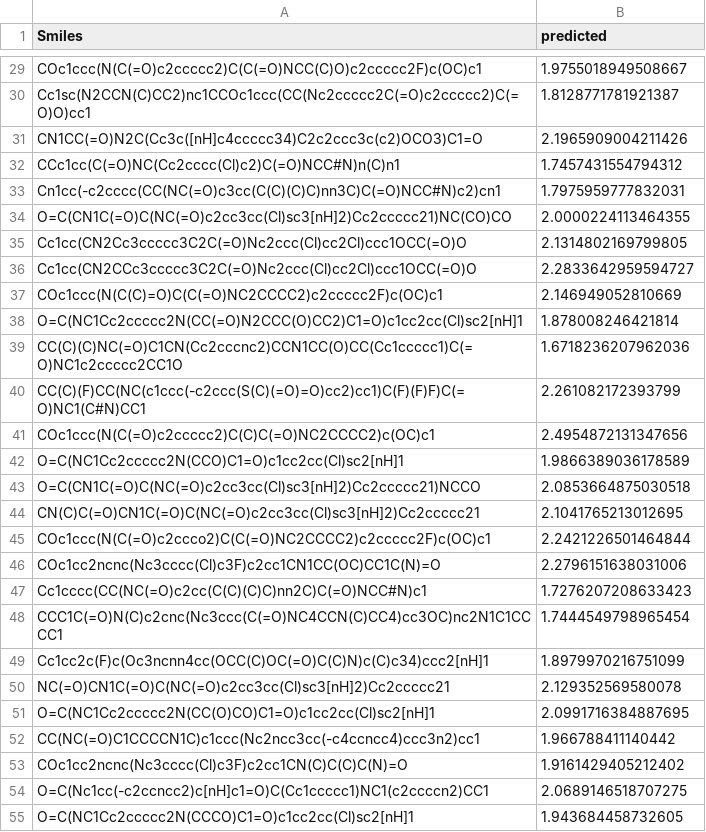
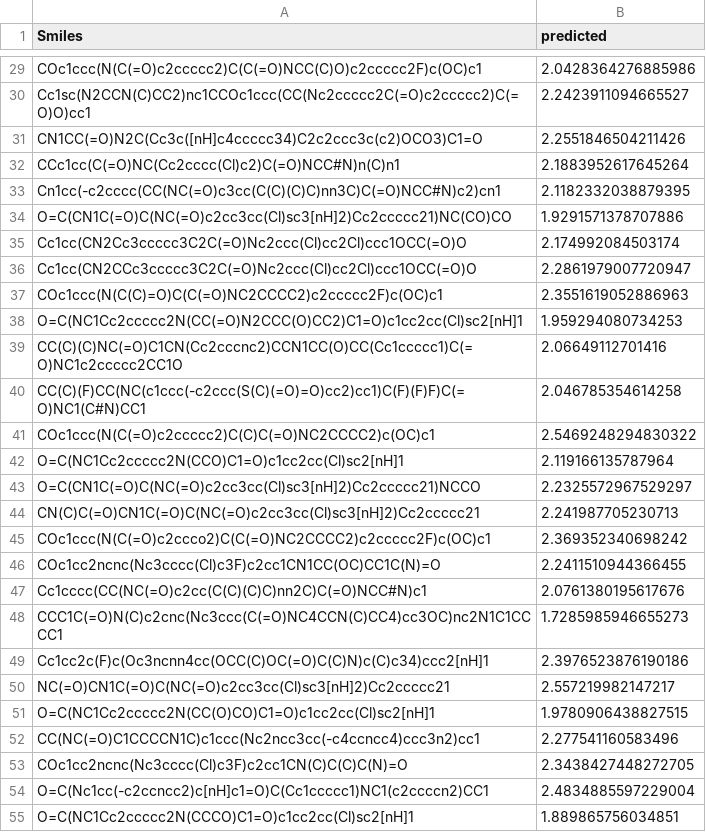
Before and after one commit to simonlevine/molecular-GNN, a CSV file: submissions/holdout_set.csv, drawn as a sheet; only a part is shown, gaps mark what is left out; the diff covers the shown part only; the diff names each change by its address in the sheet, - before the commit and + after, or states it on an @@ line.

```diff
--- a/submissions/holdout_set.csv
+++ b/submissions/holdout_set.csv
-B29 (predicted): 1.9755018949508667
+B29 (predicted): 2.0428364276885986
-B30 (predicted): 1.8128771781921387
+B30 (predicted): 2.2423911094665527
-B31 (predicted): 2.1965909004211426
+B31 (predicted): 2.2551846504211426
-B32 (predicted): 1.7457431554794312
+B32 (predicted): 2.1883952617645264
-B33 (predicted): 1.7975959777832031
+B33 (predicted): 2.1182332038879395
-B34 (predicted): 2.0000224113464355
+B34 (predicted): 1.9291571378707886
-B35 (predicted): 2.1314802169799805
+B35 (predicted): 2.174992084503174
-B36 (predicted): 2.2833642959594727
+B36 (predicted): 2.2861979007720947
-B37 (predicted): 2.146949052810669
+B37 (predicted): 2.3551619052886963
-B38 (predicted): 1.878008246421814
+B38 (predicted): 1.959294080734253
-B39 (predicted): 1.6718236207962036
+B39 (predicted): 2.06649112701416
-B40 (predicted): 2.261082172393799
+B40 (predicted): 2.046785354614258
-B41 (predicted): 2.4954872131347656
+B41 (predicted): 2.5469248294830322
-B42 (predicted): 1.9866389036178589
+B42 (predicted): 2.119166135787964
-B43 (predicted): 2.0853664875030518
+B43 (predicted): 2.2325572967529297
-B44 (predicted): 2.1041765213012695
+B44 (predicted): 2.241987705230713
-B45 (predicted): 2.2421226501464844
+B45 (predicted): 2.369352340698242
-B46 (predicted): 2.2796151638031006
+B46 (predicted): 2.2411510944366455
-B47 (predicted): 1.7276207208633423
+B47 (predicted): 2.0761380195617676
-B48 (predicted): 1.7444549798965454
+B48 (predicted): 1.7285985946655273
-B49 (predicted): 1.8979970216751099
+B49 (predicted): 2.3976523876190186
-B50 (predicted): 2.129352569580078
+B50 (predicted): 2.557219982147217
-B51 (predicted): 2.0991716384887695
+B51 (predicted): 1.9780906438827515
-B52 (predicted): 1.966788411140442
+B52 (predicted): 2.277541160583496
-B53 (predicted): 1.9161429405212402
+B53 (predicted): 2.3438427448272705
-B54 (predicted): 2.0689146518707275
+B54 (predicted): 2.4834885597229004
-B55 (predicted): 1.943684458732605
+B55 (predicted): 1.889865756034851
```
Also changed, not shown: 114 edited cells elsewhere in this file, 6 other files.
